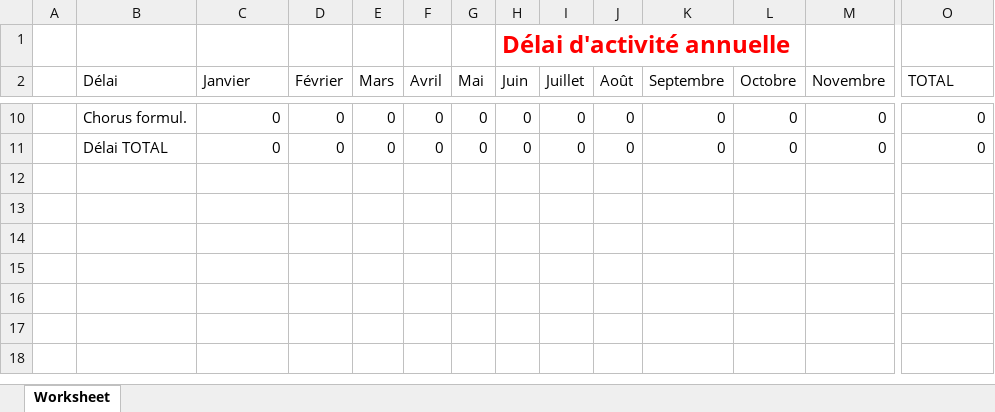
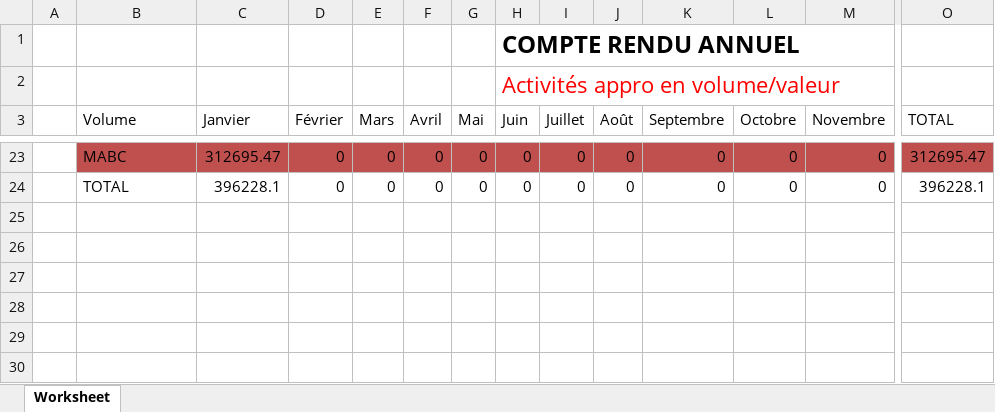
Before and after one commit to JulienLeNoach/suivi-achats, an Excel workbook: public/nom_de_fichier.xlsx, sheet Worksheet, drawn as a sheet; only a part is shown, gaps mark what is left out; the shorter side is filled out with more unchanged rows; values as stored, in another font and other column widths than the file's, no borders; charts and pictures not drawn; addresses are those after the commit; rows hold the shown columns only; the diff covers the shown part only; the diff names each change by its address in the sheet, - before the commit and + after, or states it on an @@ line.

```diff
--- a/public/nom_de_fichier.xlsx (sheet Worksheet)
+++ b/public/nom_de_fichier.xlsx (sheet Worksheet)
-H1 (Juin): Délai d'activité annuelle
+H1 (Juin): COMPTE RENDU ANNUEL
-H1 text colour: #FF0000
+H1 text colour: black
+row 2:  |  |  |  |  |  |  | Activités appro en volume/valeur
-B3: Délai
+B3: Volume
-B23 (Volume): Chorus formul.
+B23 (Volume): MABC
-B23:O23 fill: none
+B23:O23 fill: #C0504D
-C23 (Janvier): 0
+C23 (Janvier): 312695.47
-O23 (TOTAL): 0
+O23 (TOTAL): 312695.47
-B24 (Volume): Délai TOTAL
+B24 (Volume): TOTAL
-C24 (Janvier): 0
+C24 (Janvier): 396228.1
-O24 (TOTAL): 0
+O24 (TOTAL): 396228.1
```
Also changed, not shown: 132 added rows, 7 removed rows, 199 edited cells and cell formats elsewhere in this sheet, charts or pictures, 19 other files.
